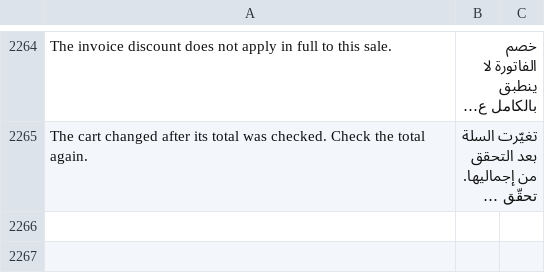
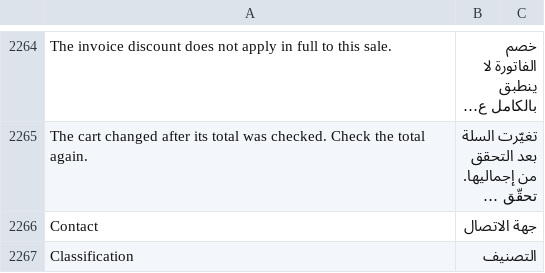
Before and after one commit to BrainWise-DEV/POSNext, a CSV file: pos_next/translations/ar.csv, drawn as a sheet; only a part is shown, gaps mark what is left out; long unchanged cells end in …; the diff names each change by its address in the sheet, - before the commit and + after, or states it on an @@ line.

```diff
--- a/pos_next/translations/ar.csv
+++ b/pos_next/translations/ar.csv
+row 2266: Contact | جهة الاتصال
+row 2267: Classification | التصنيف
```
Also changed, not shown: 1 other file.
